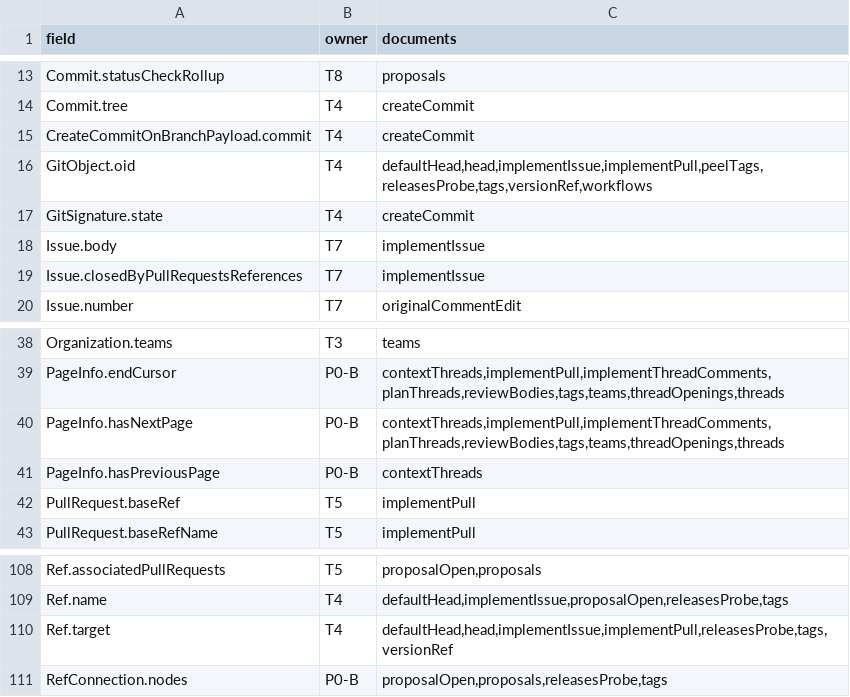
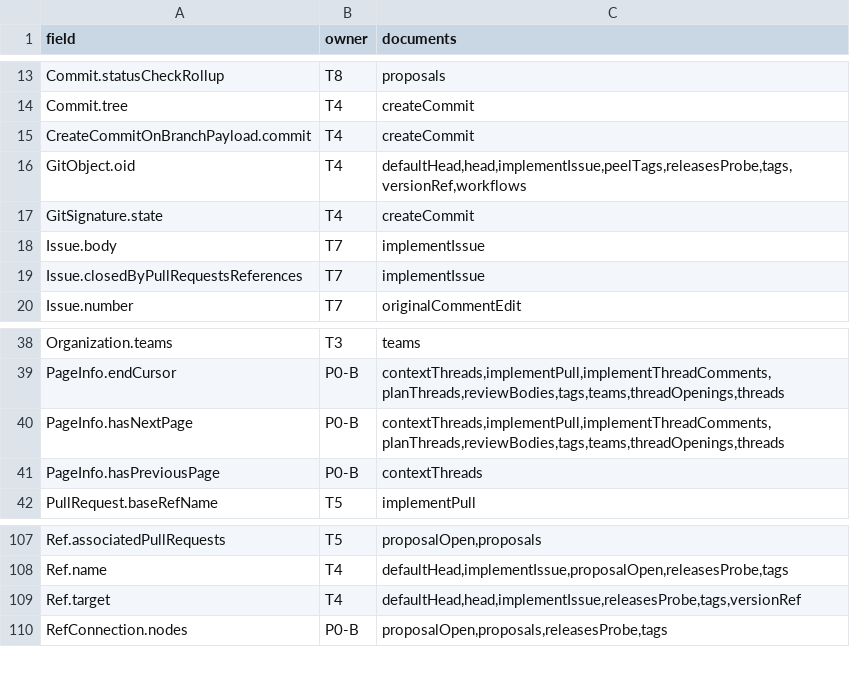
Before and after one commit to bartsmykla/hubdouble, a TSV file: docs/inventory/graphql-fields.tsv, drawn as a sheet; only a part is shown, gaps mark what is left out.

Commit message:
chore(inventory): drop the base ref the client no longer asks for
The client's main now reads the base branch tip through REST Compare
Commits with per_page 1, which the inventory already lists, and its
implementPull document no longer asks for PullRequest.baseRef. The
inventory follows it. The baseRef resolver stays with its own test, and
the stand-ins that only served the old document go.

Signed-off-by: Bart Smykla <bartek@smykla.com>

```diff
--- a/docs/inventory/graphql-fields.tsv
+++ b/docs/inventory/graphql-fields.tsv
@@ -15,3 +15,3 @@ Commit.tree	T4	createCommit
 CreateCommitOnBranchPayload.commit	T4	createCommit
-GitObject.oid	T4	defaultHead,head,implementIssue,implementPull,peelTags,releasesProbe,tags,versionRef,workflows
+GitObject.oid	T4	defaultHead,head,implementIssue,peelTags,releasesProbe,tags,versionRef,workflows
 GitSignature.state	T4	createCommit
@@ -41,3 +41,2 @@ PageInfo.hasNextPage	P0-B	contextThreads,implementPull,implementThreadComments,p
 PageInfo.hasPreviousPage	P0-B	contextThreads
-PullRequest.baseRef	T5	implementPull
 PullRequest.baseRefName	T5	implementPull
@@ -109,3 +108,3 @@ Ref.associatedPullRequests	T5	proposalOpen,proposals
 Ref.name	T4	defaultHead,implementIssue,proposalOpen,releasesProbe,tags
-Ref.target	T4	defaultHead,head,implementIssue,implementPull,releasesProbe,tags,versionRef
+Ref.target	T4	defaultHead,head,implementIssue,releasesProbe,tags,versionRef
 RefConnection.nodes	P0-B	proposalOpen,proposals,releasesProbe,tags
```
Also changed, not shown: 4 other files.
